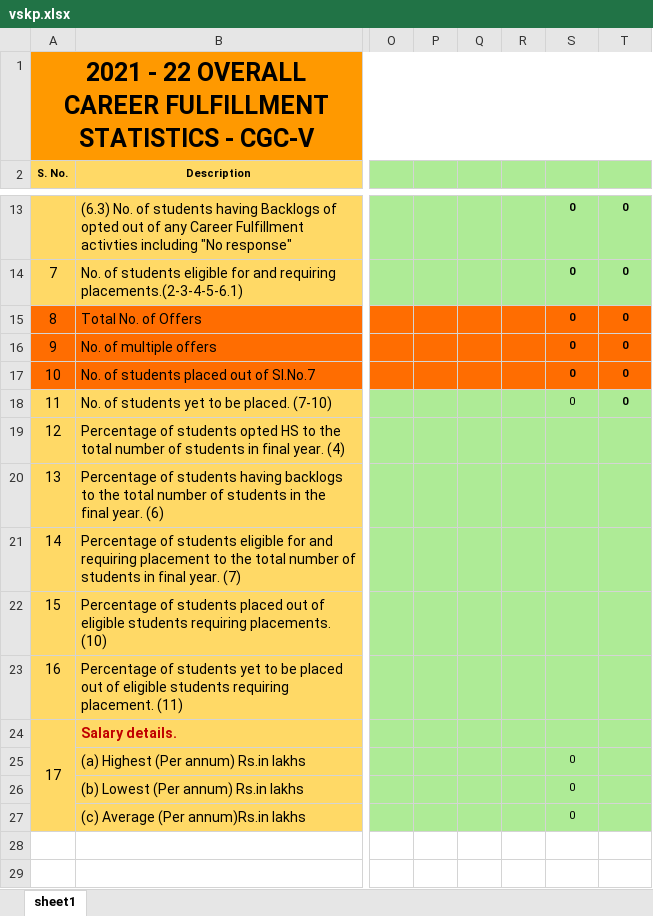
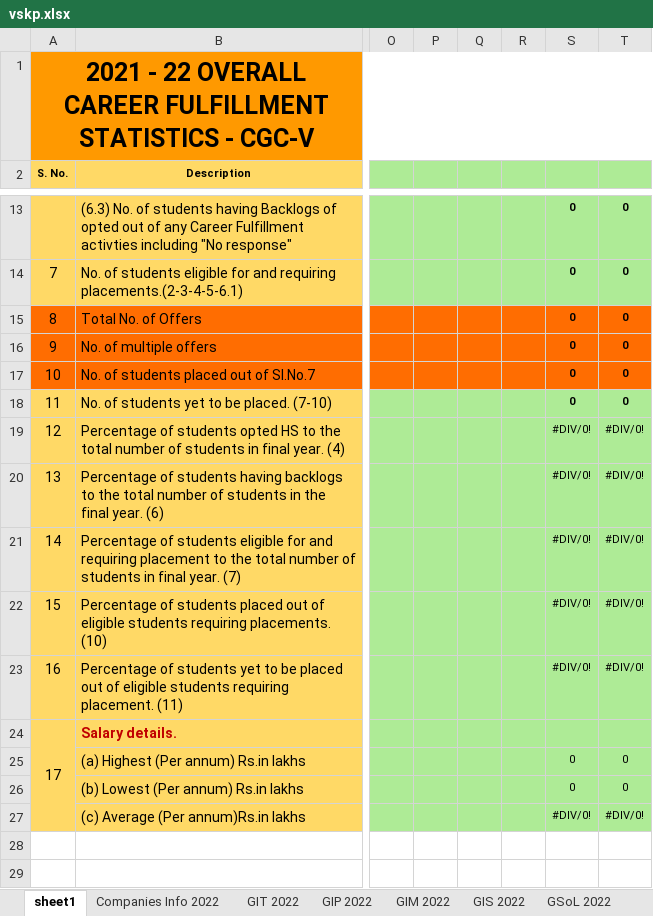
Before and after one commit to GCGC-GDSC/DashBoard-BackEnd, an Excel workbook: Dashboard/media/vskp.xlsx, sheet sheet1, drawn as a sheet; only a part is shown, gaps mark what is left out; values as stored, in another font and other column widths than the file's, no borders; the diff names each change by its address in the sheet, - before the commit and + after, or states it on an @@ line.

```diff
--- a/Dashboard/media/vskp.xlsx (sheet sheet1)
+++ b/Dashboard/media/vskp.xlsx (sheet sheet1)
+sheet tab: Companies Info 2022
+sheet tab: GIT 2022
+sheet tab: GIP 2022
+sheet tab: GIM 2022
+sheet tab: GIS 2022
+sheet tab: GSoL 2022
-S18 bold: off
+S18 bold: on
-S19:S23: (empty)
+S19:S23: #DIV/0!
-T19:T23: (empty)
+T19:T23: #DIV/0!
-T25:T26: (empty)
+T25:T26: 0
-S27: 0
+S27: #DIV/0!
-T27: (empty)
+T27: #DIV/0!
```
Also changed, not shown: formulas that keep their value, Dashboard/media/blr.xlsx, Dashboard/media/hyd.xlsx, 4 other files.
